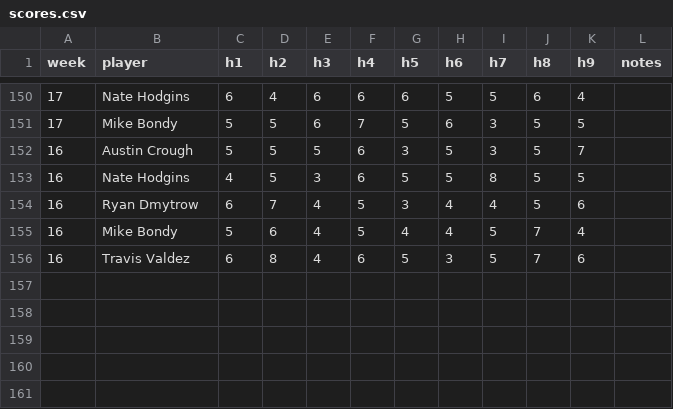
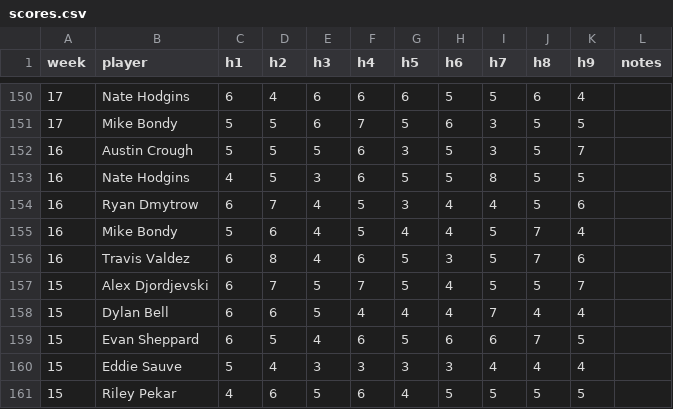
Before and after one commit to valdezt/dominion-golf-league, a CSV file: data/scores.csv, drawn as a sheet; only a part is shown, gaps mark what is left out; the diff names each change by its address in the sheet, - before the commit and + after, or states it on an @@ line.

```diff
--- a/data/scores.csv
+++ b/data/scores.csv
+row 157: 15 | Alex Djordjevski | 6 | 7 | 5 | 7 | 5 | 4 | 5 | 5 | 7
+row 158: 15 | Dylan Bell | 6 | 6 | 5 | 4 | 4 | 4 | 7 | 4 | 4
+row 159: 15 | Evan Sheppard | 6 | 5 | 4 | 6 | 5 | 6 | 6 | 7 | 5
+row 160: 15 | Eddie Sauve | 5 | 4 | 3 | 3 | 3 | 3 | 4 | 4 | 4
+row 161: 15 | Riley Pekar | 4 | 6 | 5 | 6 | 4 | 5 | 5 | 5 | 5
```
